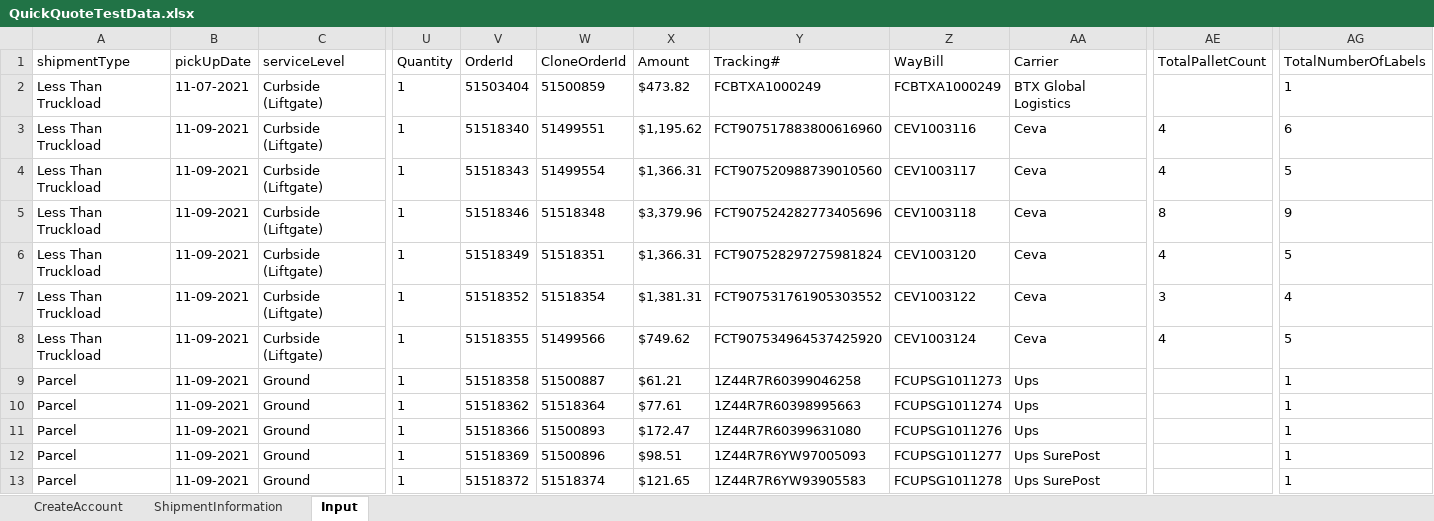
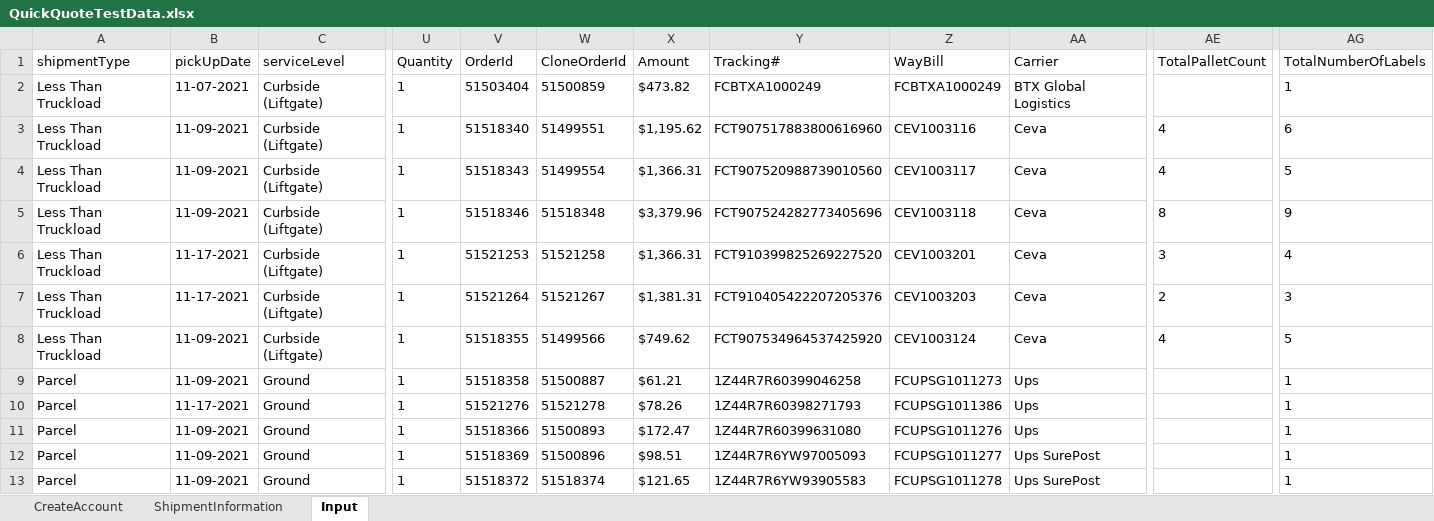
Before and after one commit to pgupta26/qualitesoft, an Excel workbook: binaries/FCfiles/QuickQuote/QuickQuoteTestData.xlsx, sheet Input, drawn as a sheet; only a part is shown, gaps mark what is left out; values as stored, in another font and other column widths than the file's, no borders; the diff names each change by its address in the sheet, - before the commit and + after, or states it on an @@ line.

```diff
--- a/binaries/FCfiles/QuickQuote/QuickQuoteTestData.xlsx (sheet Input)
+++ b/binaries/FCfiles/QuickQuote/QuickQuoteTestData.xlsx (sheet Input)
-B6:B7 (pickUpDate): 11-09-2021
+B6:B7 (pickUpDate): 11-17-2021
-V6 (OrderId): 51518349
+V6 (OrderId): 51521253
-W6 (CloneOrderId): 51518351
+W6 (CloneOrderId): 51521258
-Y6 (Tracking#): FCT907528297275981824
+Y6 (Tracking#): FCT910399825269227520
-Z6 (WayBill): CEV1003120
+Z6 (WayBill): CEV1003201
-AE6 (TotalPalletCount): 4
+AE6 (TotalPalletCount): 3
-AG6 (TotalNumberOfLabels): 5
+AG6 (TotalNumberOfLabels): 4
-V7 (OrderId): 51518352
+V7 (OrderId): 51521264
-W7 (CloneOrderId): 51518354
+W7 (CloneOrderId): 51521267
-Y7 (Tracking#): FCT907531761905303552
+Y7 (Tracking#): FCT910405422207205376
-Z7 (WayBill): CEV1003122
+Z7 (WayBill): CEV1003203
-AE7 (TotalPalletCount): 3
+AE7 (TotalPalletCount): 2
-AG7 (TotalNumberOfLabels): 4
+AG7 (TotalNumberOfLabels): 3
-B10 (pickUpDate): 11-09-2021
+B10 (pickUpDate): 11-17-2021
-V10 (OrderId): 51518362
+V10 (OrderId): 51521276
-W10 (CloneOrderId): 51518364
+W10 (CloneOrderId): 51521278
-X10 (Amount): $77.61
+X10 (Amount): $78.26
-Y10 (Tracking#): 1Z44R7R60398995663
+Y10 (Tracking#): 1Z44R7R60398271793
-Z10 (WayBill): FCUPSG1011274
+Z10 (WayBill): FCUPSG1011386
```
Also changed, not shown: binaries/FCfiles/BulkOrders/BulkOrdersTestData.xlsx, binaries/FCfiles/ManageClaims.xlsx, 39 other files.
